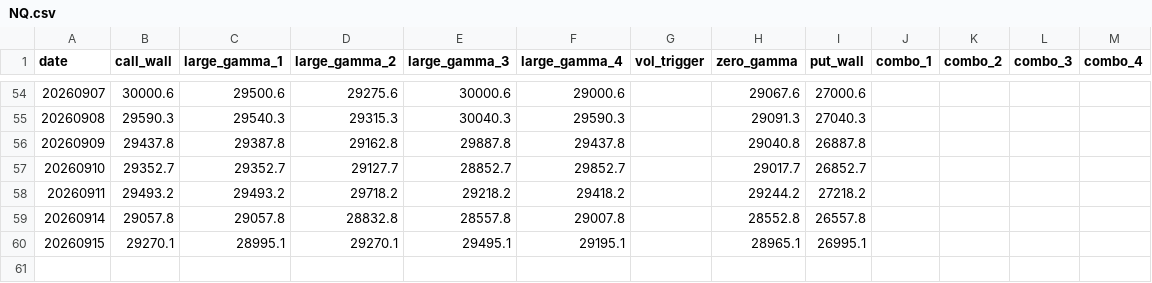
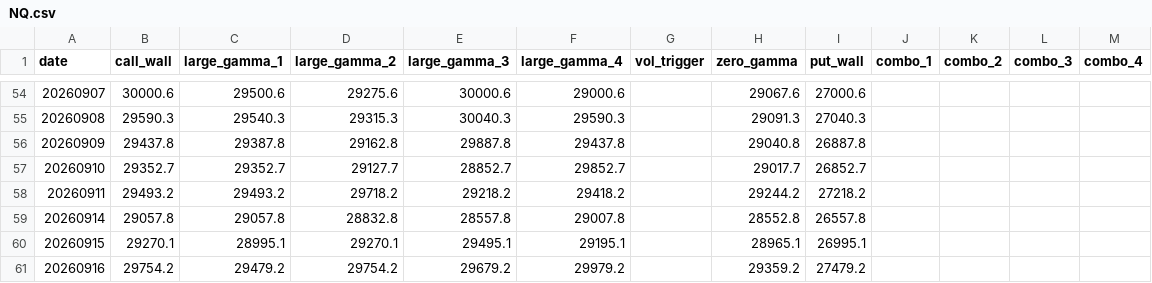
Before and after one commit to jdrochester/friday-gex-levels, a CSV file: data/NQ.csv, drawn as a sheet; only a part is shown, gaps mark what is left out; the diff names each change by its address in the sheet, - before the commit and + after, or states it on an @@ line.

```diff
--- a/data/NQ.csv
+++ b/data/NQ.csv
+row 61: 20260916 | 29754.2 | 29479.2 | 29754.2 | 29679.2 | 29979.2 |  | 29359.2 | 27479.2
```
Also changed, not shown: data/ES.csv, data/ES_0DTE.csv, 3 other files.
